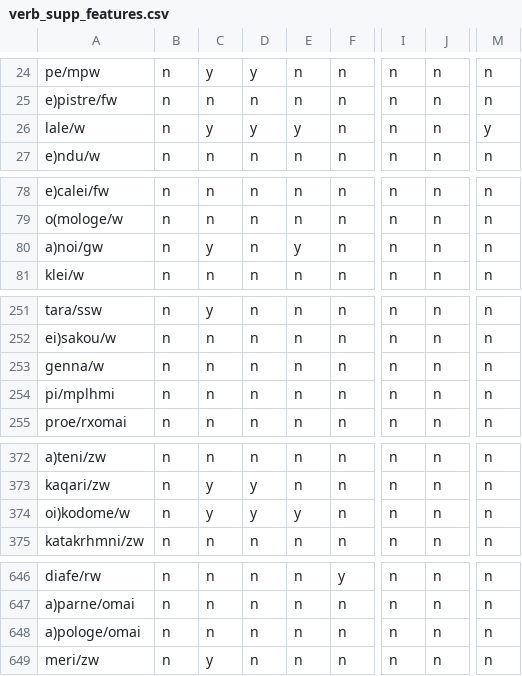
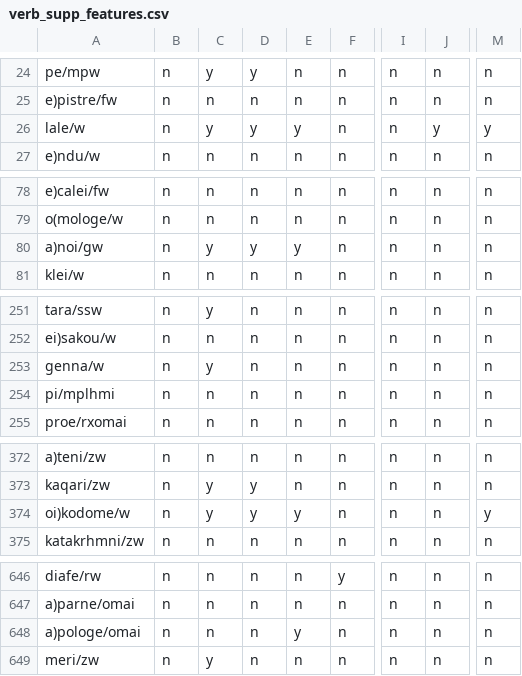
Before and after one commit to kaplanas/greek-new-testament, a CSV file: text_data/hand_coded_data/verb_supp_features.csv, drawn as a sheet; only a part is shown, gaps mark what is left out; the diff covers the shown part only; the diff names each change by its address in the sheet, - before the commit and + after, or states it on an @@ line.

```diff
--- a/text_data/hand_coded_data/verb_supp_features.csv
+++ b/text_data/hand_coded_data/verb_supp_features.csv
-J26: n
+J26: y
-D80: n
+D80: y
-C253: n
+C253: y
-M374: n
+M374: y
-E648: n
+E648: y
```
Also changed, not shown: 1 edited cell elsewhere in this file, text_data/hand_coded_data/adjective_supp_features.csv, 2 other files.
